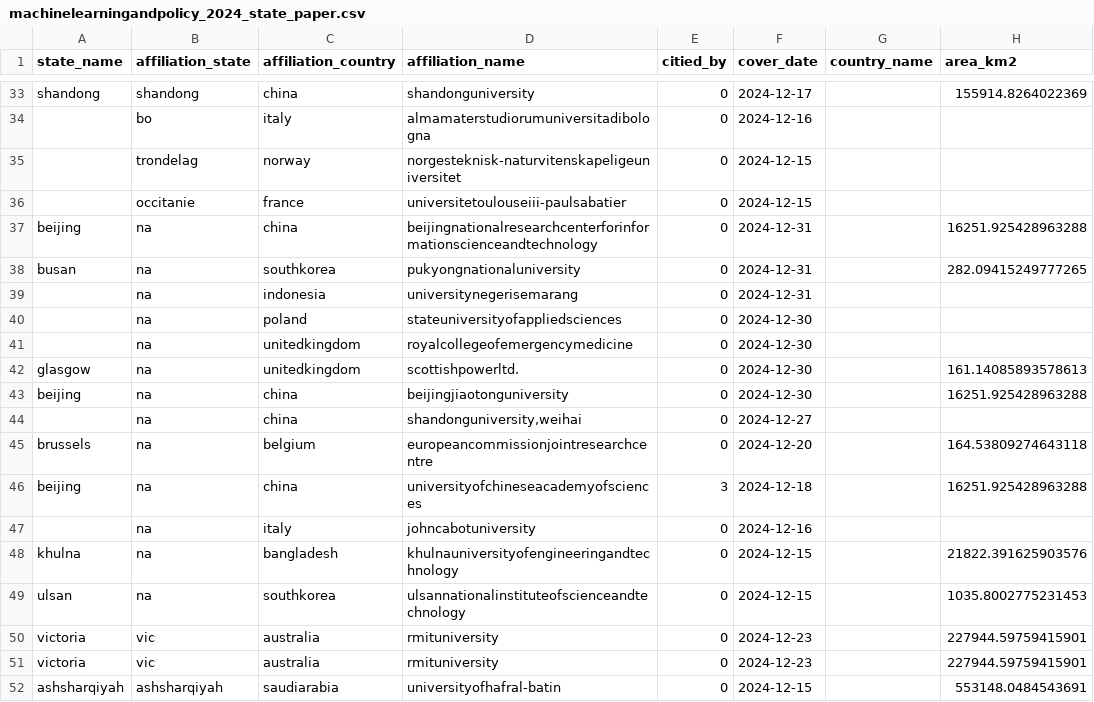
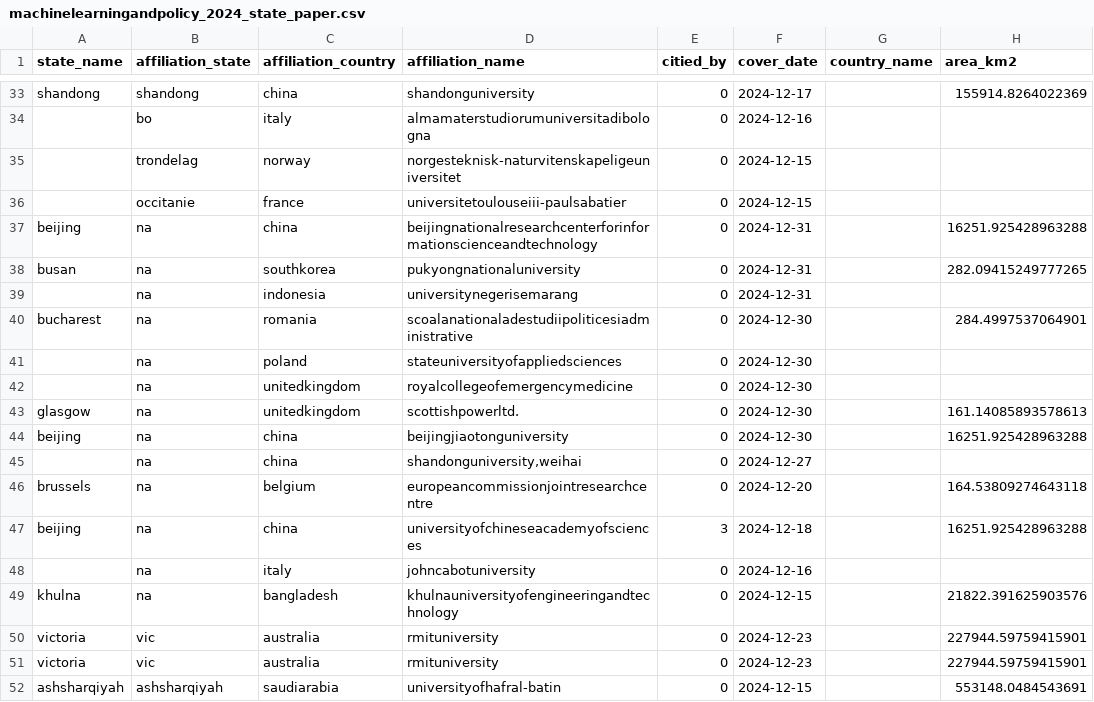
Before and after one commit to uchicago-2025-capp30122/30122-project-mapademic, a CSV file: data/output_data/paper/machinelearningandpolicy_2024_state_paper.csv, drawn as a sheet; only a part is shown, gaps mark what is left out; removed rows and columns are numbered as before the commit, all else as after; the diff names each change by its address in the sheet, - before the commit and + after, or states it on an @@ line.

```diff
--- a/data/output_data/paper/machinelearningandpolicy_2024_state_paper.csv
+++ b/data/output_data/paper/machinelearningandpolicy_2024_state_paper.csv
+row 40: bucharest | na | romania | scoalanationaladestudiipoliticesiadministrative | 0 | 2024-12-30 |  | 284.4997537064901
-row 49: ulsan | na | southkorea | ulsannationalinstituteofscienceandtechnology | 0 | 2024-12-15 |  | 1035.8002775231453
```
Also changed, not shown: data/output_data/institutions/machinelearningandpolicy_2021_institution_citation.csv, data/output_data/institutions/machinelearningandpolicy_2022_institution_citation.csv, 30 other files.
